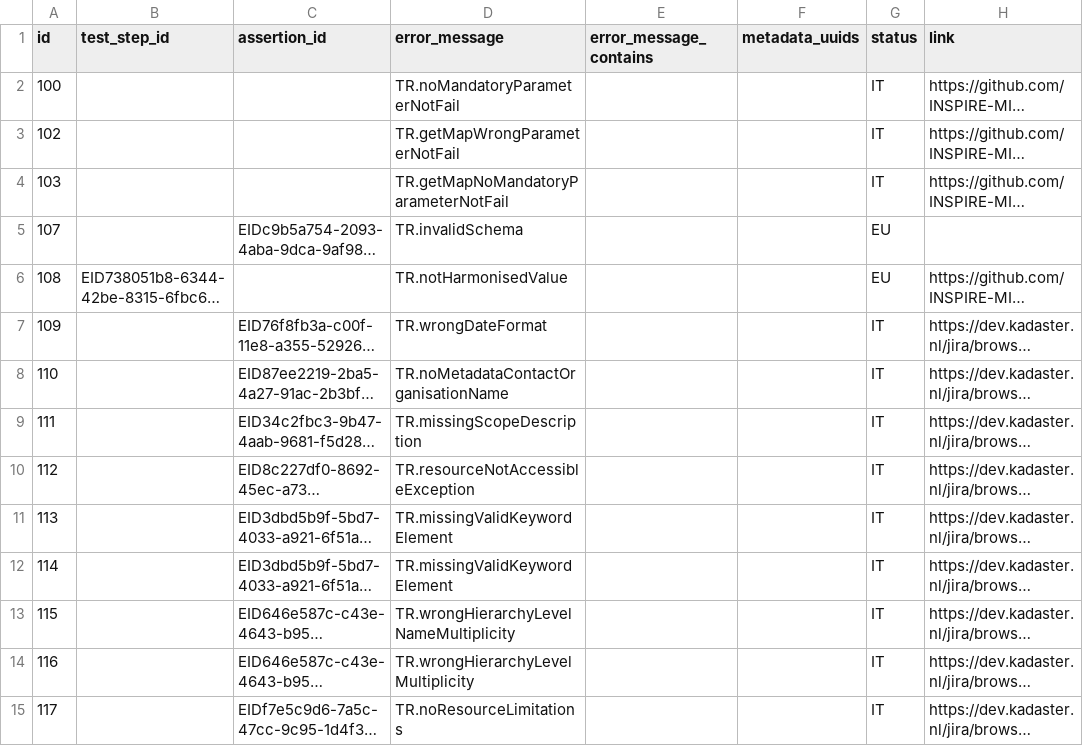
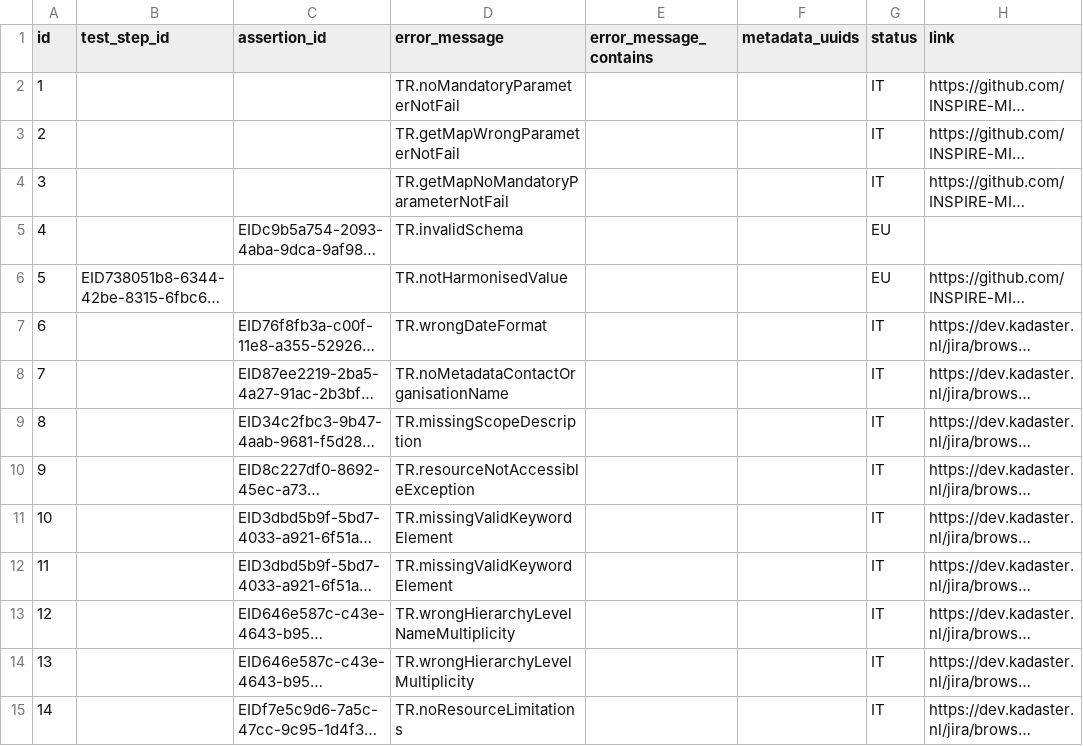
Before and after one commit to PDOK/inspire_etf_know_issues, a CSV file: known_issues.csv, drawn as a sheet; only a part is shown; long unchanged cells end in …; the diff covers the shown part only; the diff names each change by its address in the sheet, - before the commit and + after, or states it on an @@ line.

Commit message:
sds interoprable

```diff
--- a/known_issues.csv
+++ b/known_issues.csv
-A2 (id): 100
+A2 (id): 1
-A3 (id): 102
+A3 (id): 2
-A4 (id): 103
+A4 (id): 3
-A5 (id): 107
+A5 (id): 4
-A6 (id): 108
+A6 (id): 5
-A7 (id): 109
+A7 (id): 6
-A8 (id): 110
+A8 (id): 7
-A9 (id): 111
+A9 (id): 8
-A10 (id): 112
+A10 (id): 9
-A11 (id): 113
+A11 (id): 10
-A12 (id): 114
+A12 (id): 11
-A13 (id): 115
+A13 (id): 12
-A14 (id): 116
+A14 (id): 13
-A15 (id): 117
+A15 (id): 14
```
Also changed, not shown: 1 added row and 39 edited cells elsewhere in this file.
